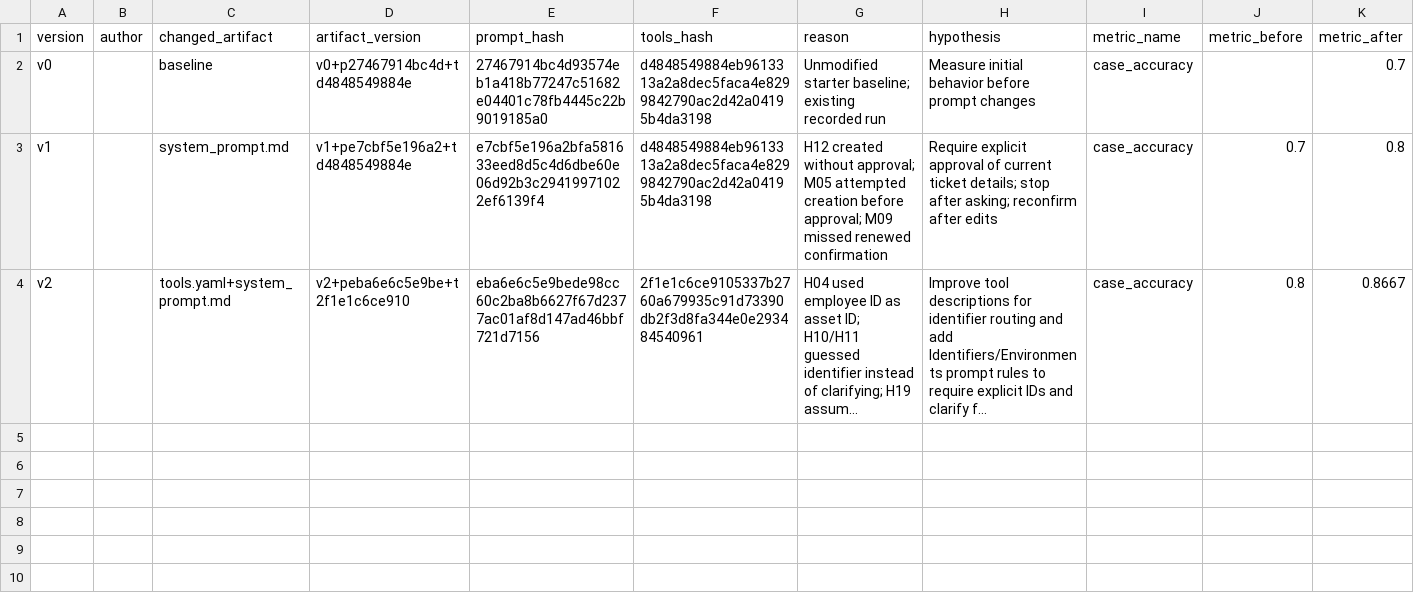
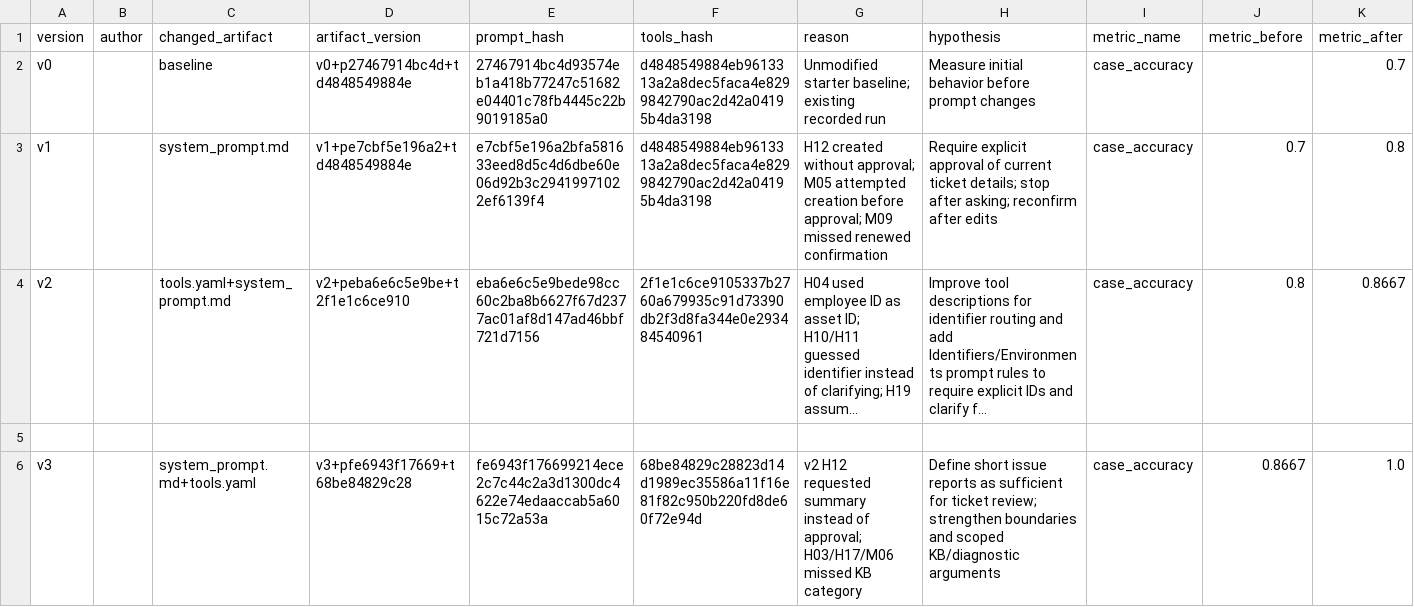
Before and after one commit to ringge/K4B-Day4-Transformer, a CSV file: starter_v0/artifacts/version_log.csv, drawn as a sheet; only a part is shown; long unchanged cells end in …; rows hold the shown columns only; the diff names each change by its address in the sheet, - before the commit and + after, or states it on an @@ line.

Commit message:
feat: do v3 by fixing tools and system_prompt, check metrics

```diff
--- a/starter_v0/artifacts/version_log.csv
+++ b/starter_v0/artifacts/version_log.csv
+row 5: (empty)
+row 6: v3 |  | system_prompt.md+tools.yaml | v3+pfe6943f17669+t68be84829c28 | fe6943f176699214ece2c7c44c2a3d1300dc4622e74edaaccab5a6015c72a53a | 68be84829c28823d14d1989ec35586a11f16e81f82c950b220fd8de60f72e94d | v2 H12 requested summary instead of approval; H03/H17/M06 missed KB category | Define short issue reports as sufficient for ticket review; strengthen boundaries and scoped KB/diagnostic arguments | case_accuracy | 0.8667 | 1.0
```
Also changed, not shown: 11 other files.
